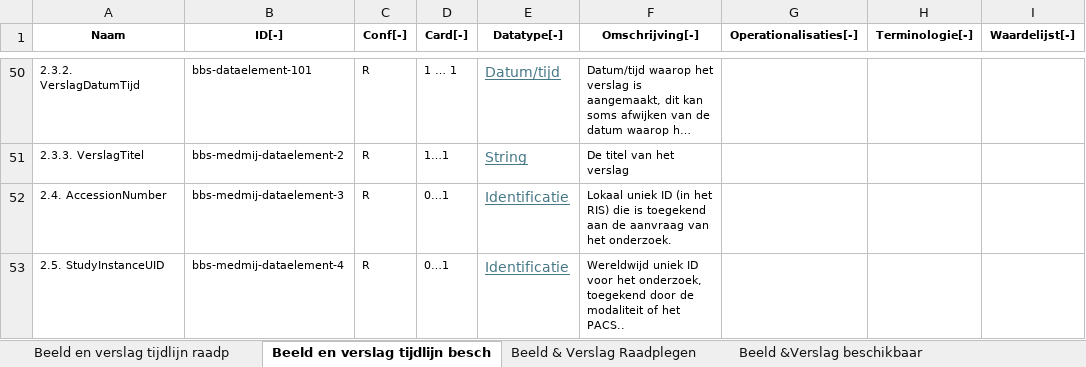
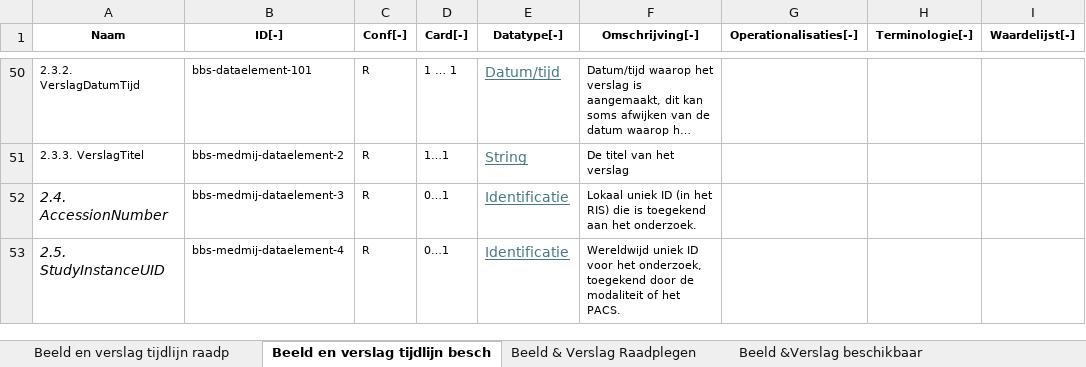
Before and after one commit to Stichting-MedMij/MedMij-R4-ImageAvailability, an Excel workbook: dataset/Dataset_MedMij_Beeldbeschikbaarheid_1.0.0-beta.1.xlsx, sheet Beeld en verslag tijdlijn besch, drawn as a sheet; only a part is shown, gaps mark what is left out; long unchanged cells end in …; values as stored, in another font and other column widths than the file's, no borders; the diff names each change by its address in the sheet, - before the commit and + after, or states it on an @@ line.

Commit message:
DOSINZAGE2-571-617: Textual finetuning of dataset

```diff
--- a/dataset/Dataset_MedMij_Beeldbeschikbaarheid_1.0.0-beta.1.xlsx (sheet Beeld en verslag tijdlijn besch)
+++ b/dataset/Dataset_MedMij_Beeldbeschikbaarheid_1.0.0-beta.1.xlsx (sheet Beeld en verslag tijdlijn besch)
-A52:A53 italic: off
+A52:A53 italic: on, text size: larger
-F52 (Omschrijving[‑]): …toegekend aan de aanvraag van het onderzoek.
+F52 (Omschrijving[‑]): …toegekend aan het onderzoek.
-F53 (Omschrijving[‑]): …of het PACS..
+F53 (Omschrijving[‑]): …of het PACS.
```
